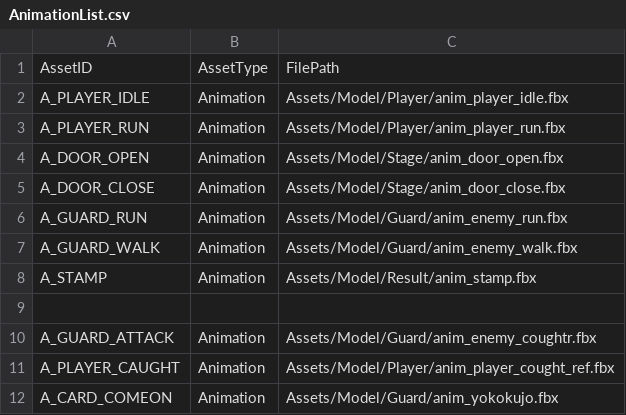
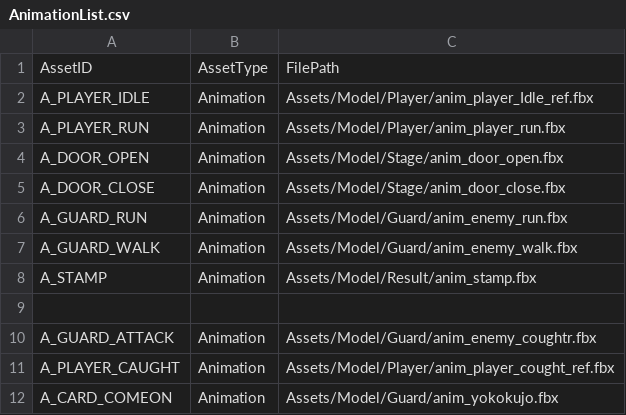
Before and after one commit to IwaiShogo/DirectX_3D_Base, a CSV file: DirectX_3D_Base/Assets/CSV/AnimationList.csv, drawn as a sheet.

```diff
--- a/DirectX_3D_Base/Assets/CSV/AnimationList.csv
+++ b/DirectX_3D_Base/Assets/CSV/AnimationList.csv
@@ -1,3 +1,3 @@
 AssetID,AssetType,FilePath
-A_PLAYER_IDLE,Animation,Assets/Model/Player/anim_player_idle.fbx
+A_PLAYER_IDLE,Animation,Assets/Model/Player/anim_player_Idle_ref.fbx
 A_PLAYER_RUN,Animation,Assets/Model/Player/anim_player_run.fbx
```
Also changed, not shown: DirectX_3D_Base/Assets/CSV/ModelList.csv, 2 other files.
